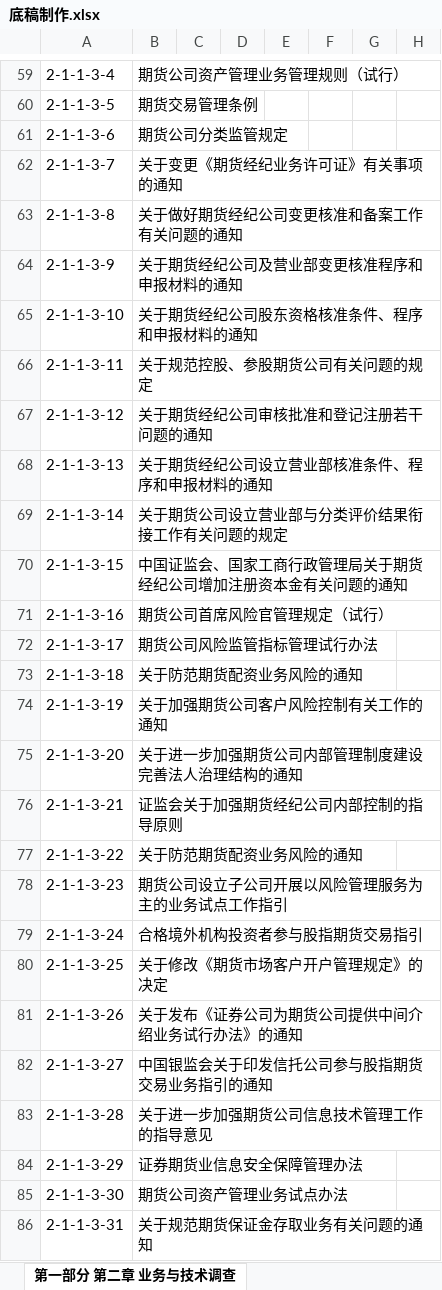
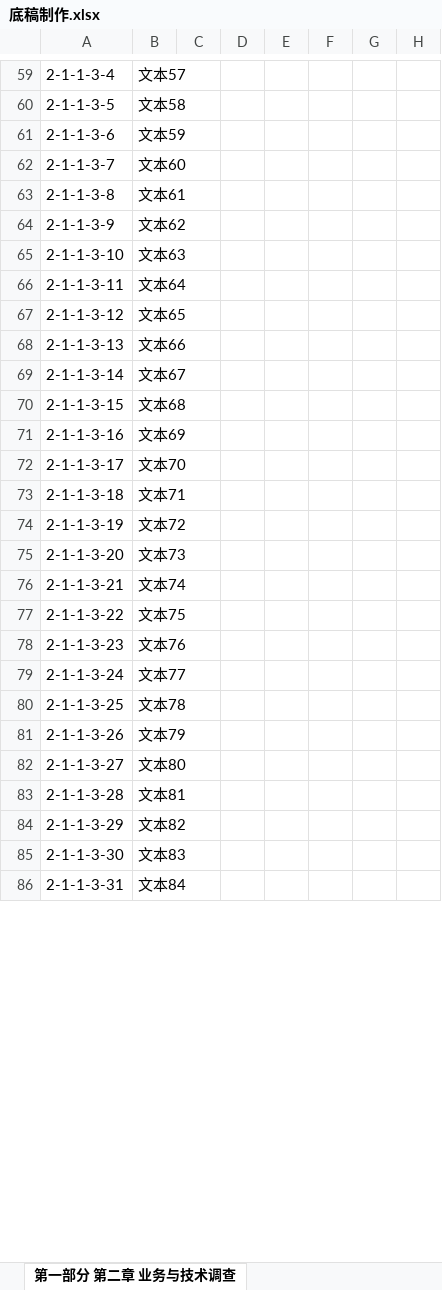
Before and after one commit to ciel07yxh/doc_processing, an Excel workbook: xlsx_format/底稿制作.xlsx, sheet 第一部分 第二章 业务与技术调查, drawn as a sheet; only a part is shown, gaps mark what is left out; values as stored, in another font and other column widths than the file's, no borders; the diff covers the shown part only; the diff names each change by its address in the sheet, - before the commit and + after, or states it on an @@ line.

```diff
--- a/xlsx_format/底稿制作.xlsx (sheet 第一部分 第二章 业务与技术调查)
+++ b/xlsx_format/底稿制作.xlsx (sheet 第一部分 第二章 业务与技术调查)
-B59: 期货公司资产管理业务管理规则（试行）
+B59: 文本57
-B60: 期货交易管理条例
+B60: 文本58
-B61: 期货公司分类监管规定
+B61: 文本59
-B62: 关于变更《期货经纪业务许可证》有关事项的通知
+B62: 文本60
-B63: 关于做好期货经纪公司变更核准和备案工作有关问题的通知
+B63: 文本61
-B64: 关于期货经纪公司及营业部变更核准程序和申报材料的通知
+B64: 文本62
-B65: 关于期货经纪公司股东资格核准条件、程序和申报材料的通知
+B65: 文本63
-B66: 关于规范控股、参股期货公司有关问题的规定
+B66: 文本64
-B67: 关于期货经纪公司审核批准和登记注册若干问题的通知
+B67: 文本65
-B68: 关于期货经纪公司设立营业部核准条件、程序和申报材料的通知
+B68: 文本66
-B69: 关于期货公司设立营业部与分类评价结果衔接工作有关问题的规定
+B69: 文本67
-B70: 中国证监会、国家工商行政管理局关于期货经纪公司增加注册资本金有关问题的通知
+B70: 文本68
-B71: 期货公司首席风险官管理规定（试行）
+B71: 文本69
-B72: 期货公司风险监管指标管理试行办法
+B72: 文本70
-B73: 关于防范期货配资业务风险的通知
+B73: 文本71
-B74: 关于加强期货公司客户风险控制有关工作的通知
+B74: 文本72
-B75: 关于进一步加强期货公司内部管理制度建设 完善法人治理结构的通知
+B75: 文本73
-B76: 证监会关于加强期货经纪公司内部控制的指导原则
+B76: 文本74
-B77: 关于防范期货配资业务风险的通知
+B77: 文本75
-B78: 期货公司设立子公司开展以风险管理服务为主的业务试点工作指引
+B78: 文本76
-B79: 合格境外机构投资者参与股指期货交易指引
+B79: 文本77
-B80: 关于修改《期货市场客户开户管理规定》的决定
+B80: 文本78
-B81: 关于发布《证券公司为期货公司提供中间介绍业务试行办法》的通知
+B81: 文本79
-B82: 中国银监会关于印发信托公司参与股指期货交易业务指引的通知
+B82: 文本80
-B83: 关于进一步加强期货公司信息技术管理工作的指导意见
+B83: 文本81
-B84: 证券期货业信息安全保障管理办法
+B84: 文本82
-B85: 期货公司资产管理业务试点办法
+B85: 文本83
-B86: 关于规范期货保证金存取业务有关问题的通知
+B86: 文本84
```
Also changed, not shown: 1410 edited cells elsewhere in this sheet, sheet 第一部分 第三章 同业竞争与关联交易调查, other sheet tabs, 2 other files.
